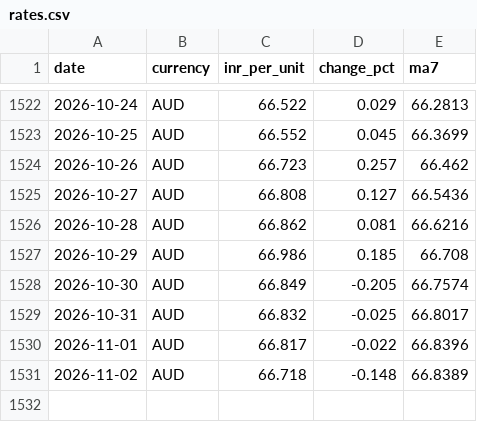
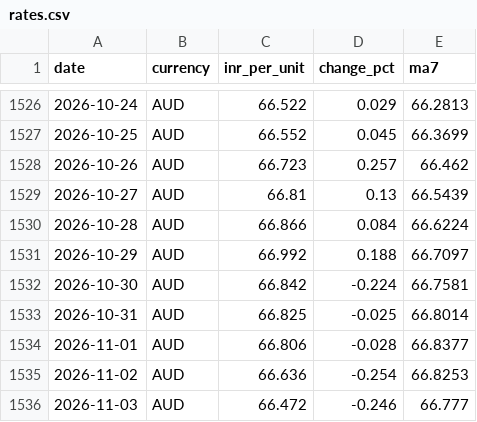
Before and after one commit to gayatrikunjirvpsm25/RupeeWatch, a CSV file: data/rates.csv, drawn as a sheet; only a part is shown, gaps mark what is left out; the diff covers the shown part only.

```diff
--- a/data/rates.csv
+++ b/data/rates.csv
@@ -1524,8 +1528,9 @@ date,currency,inr_per_unit,change_pct,ma7
 2026-10-26,AUD,66.723,0.257,66.462
-2026-10-27,AUD,66.808,0.127,66.5436
-2026-10-28,AUD,66.862,0.081,66.6216
-2026-10-29,AUD,66.986,0.185,66.708
-2026-10-30,AUD,66.849,-0.205,66.7574
-2026-10-31,AUD,66.832,-0.025,66.8017
-2026-11-01,AUD,66.817,-0.022,66.8396
-2026-11-02,AUD,66.718,-0.148,66.8389
+2026-10-27,AUD,66.81,0.13,66.5439
+2026-10-28,AUD,66.866,0.084,66.6224
+2026-10-29,AUD,66.992,0.188,66.7097
+2026-10-30,AUD,66.842,-0.224,66.7581
+2026-10-31,AUD,66.825,-0.025,66.8014
+2026-11-01,AUD,66.806,-0.028,66.8377
+2026-11-02,AUD,66.636,-0.254,66.8253
+2026-11-03,AUD,66.472,-0.246,66.777
```
Also changed, not shown: 4 added rows and 70 edited cells elsewhere in this file, 2 other files.
